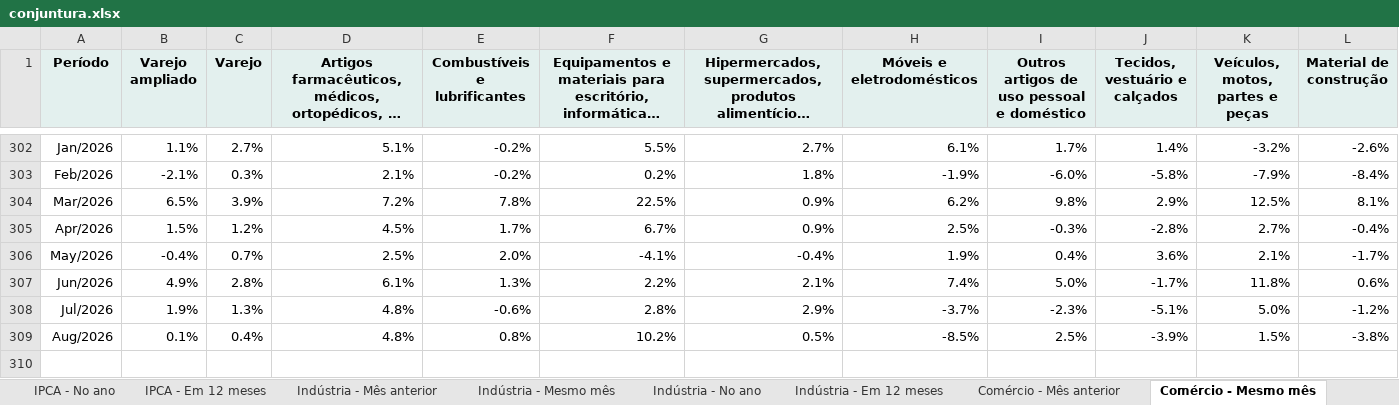
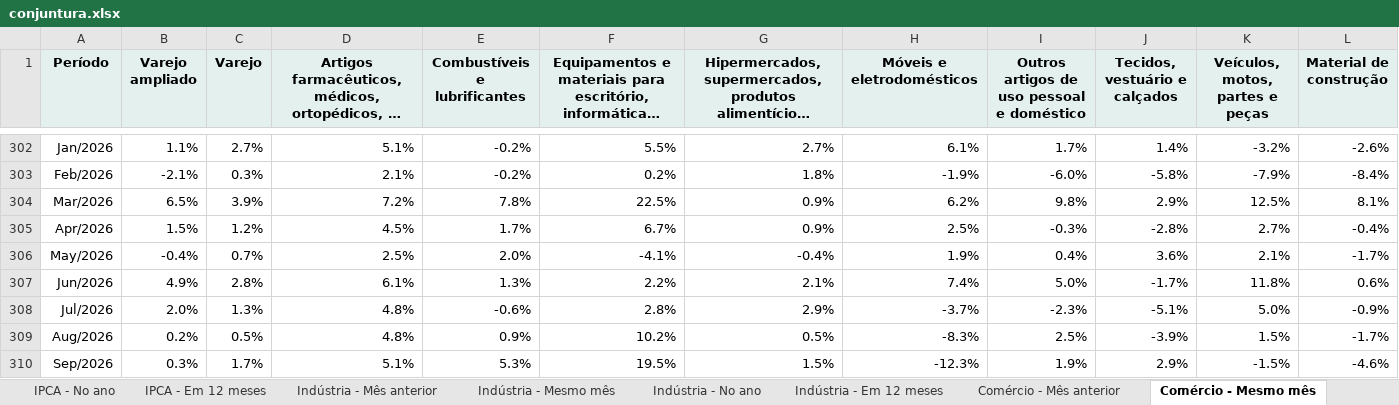
Before and after one commit to FarsulBigData/paineis, an Excel workbook: dados/conjuntura.xlsx, sheet Comércio - Mesmo mês, drawn as a sheet; only a part is shown, gaps mark what is left out; long unchanged cells end in …; values as stored, in another font and other column widths than the file's, no borders; the diff names each change by its address in the sheet, - before the commit and + after, or states it on an @@ line.

```diff
--- a/dados/conjuntura.xlsx (sheet Comércio - Mesmo mês)
+++ b/dados/conjuntura.xlsx (sheet Comércio - Mesmo mês)
-B308 (Varejo ampliado): 1.9%
+B308 (Varejo ampliado): 2.0%
-L308 (Material de construção): -1.2%
+L308 (Material de construção): -0.9%
-B309 (Varejo ampliado): 0.1%
+B309 (Varejo ampliado): 0.2%
-C309 (Varejo): 0.4%
+C309 (Varejo): 0.5%
-E309 (Combustíveis e lubrificantes): 0.8%
+E309 (Combustíveis e lubrificantes): 0.9%
-H309 (Móveis e eletrodomésticos): -8.5%
+H309 (Móveis e eletrodomésticos): -8.3%
-L309 (Material de construção): -3.8%
+L309 (Material de construção): -1.7%
+row 310: Sep/2026 | 0.3% | 1.7% | 5.1% | 5.3% | 19.5% | 1.5% | -12.3% | 1.9% | 2.9% | -1.5% | -4.6%
```
Also changed, not shown: sheet Comércio - Mês anterior, sheet Comércio - Em 12 meses, sheet Comércio - No ano, sheet Dívida governo geral, sheet NFSP - % do PIB, sheet Dólar PTAX, 1 more sheet, 2 other files.
